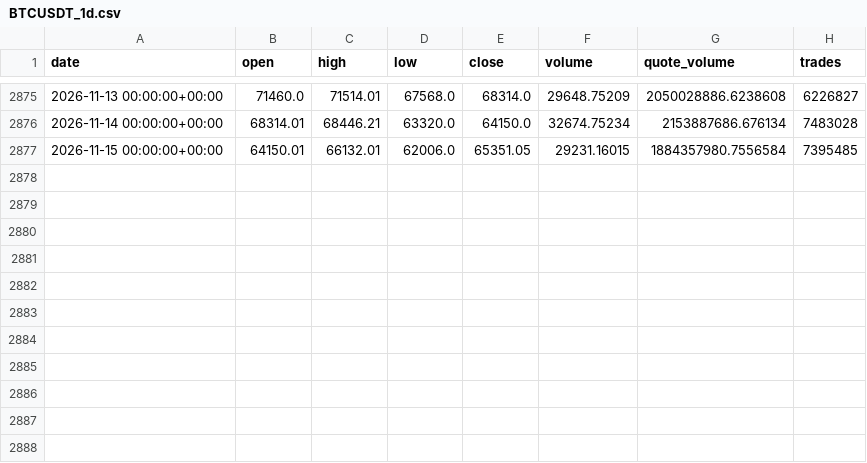
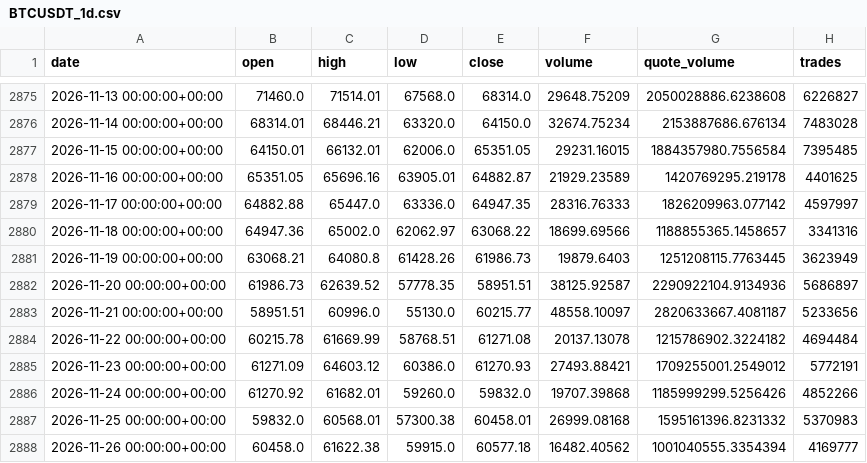
Before and after one commit to adamsrolanda7-cpu/meridian, a CSV file: data/BTCUSDT_1d.csv, drawn as a sheet; only a part is shown, gaps mark what is left out.

Commit message:
chore(data): rafraîchir les bougies Binance au 2026-11-26

```diff
--- a/data/BTCUSDT_1d.csv
+++ b/data/BTCUSDT_1d.csv
@@ -2877 +2877,12 @@ date,open,high,low,close,volume,quote_volume,trades
 2026-11-15 00:00:00+00:00,64150.01,66132.01,62006.0,65351.05,29231.16015,1884357980.7556584,7395485
+2026-11-16 00:00:00+00:00,65351.05,65696.16,63905.01,64882.87,21929.23589,1420769295.219178,4401625
+2026-11-17 00:00:00+00:00,64882.88,65447.0,63336.0,64947.35,28316.76333,1826209963.077142,4597997
+2026-11-18 00:00:00+00:00,64947.36,65002.0,62062.97,63068.22,18699.69566,1188855365.1458657,3341316
+2026-11-19 00:00:00+00:00,63068.21,64080.8,61428.26,61986.73,19879.6403,1251208115.7763445,3623949
+2026-11-20 00:00:00+00:00,61986.73,62639.52,57778.35,58951.51,38125.92587,2290922104.9134936,5686897
+2026-11-21 00:00:00+00:00,58951.51,60996.0,55130.0,60215.77,48558.10097,2820633667.4081187,5233656
+2026-11-22 00:00:00+00:00,60215.78,61669.99,58768.51,61271.08,20137.13078,1215786902.3224182,4694484
+2026-11-23 00:00:00+00:00,61271.09,64603.12,60386.0,61270.93,27493.88421,1709255001.2549012,5772191
+2026-11-24 00:00:00+00:00,61270.92,61682.01,59260.0,59832.0,19707.39868,1185999299.5256426,4852266
+2026-11-25 00:00:00+00:00,59832.0,60568.01,57300.38,60458.01,26999.08168,1595161396.8231332,5370983
+2026-11-26 00:00:00+00:00,60458.0,61622.38,59915.0,60577.18,16482.40562,1001040555.3354394,4169777
```
Also changed, not shown: data/BNBUSDT_1d.csv, data/ETHUSDT_1d.csv, 7 other files.
